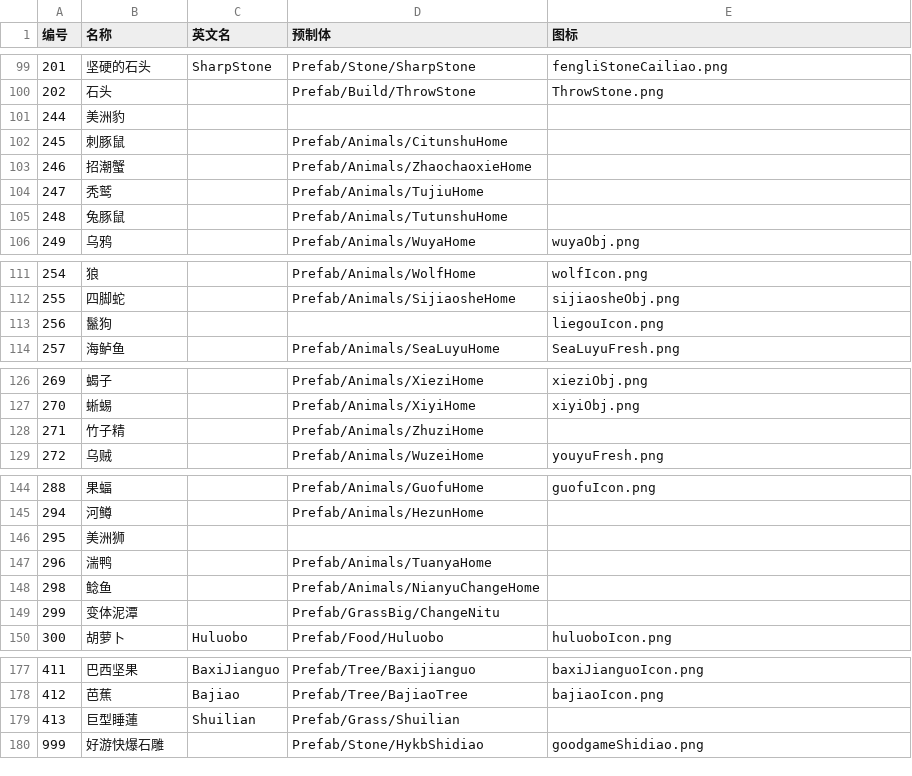
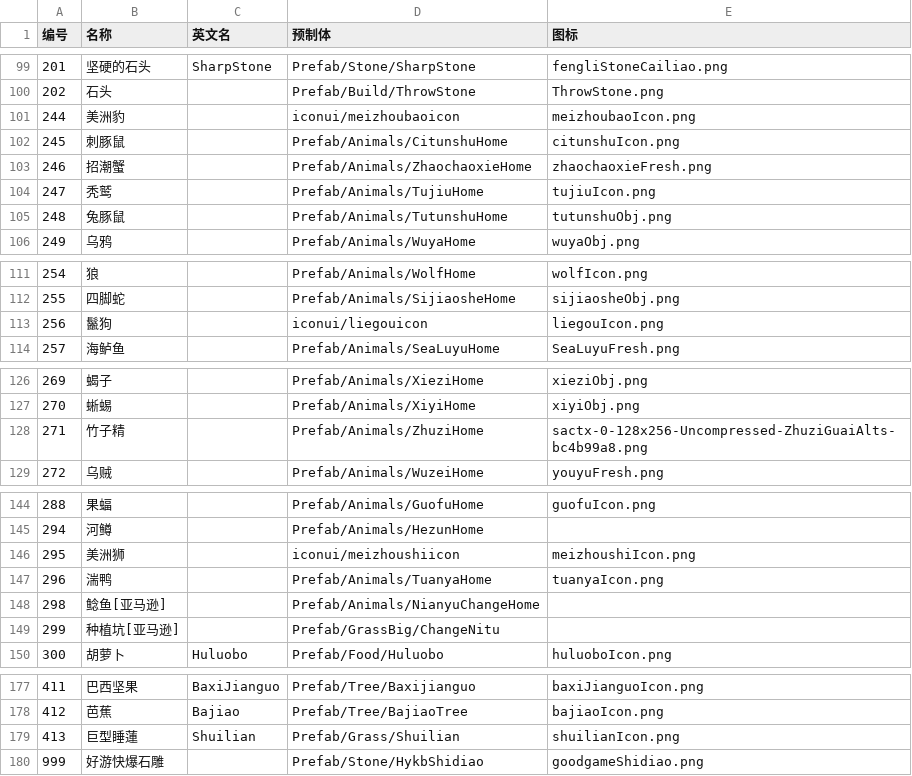
Before and after one commit to xueyuanxueke/aehy-wuping, a CSV file: 物资映射.csv, drawn as a sheet; only a part is shown, gaps mark what is left out; the diff covers the shown part only.

```diff
--- a/物资映射.csv
+++ b/物资映射.csv
@@ -100,7 +100,7 @@
 202,石头,,Prefab/Build/ThrowStone,ThrowStone.png
-244,美洲豹,,,
-245,刺豚鼠,,Prefab/Animals/CitunshuHome,
-246,招潮蟹,,Prefab/Animals/ZhaochaoxieHome,
-247,秃鹫,,Prefab/Animals/TujiuHome,
-248,兔豚鼠,,Prefab/Animals/TutunshuHome,
+244,美洲豹,,iconui/meizhoubaoicon,meizhoubaoIcon.png
+245,刺豚鼠,,Prefab/Animals/CitunshuHome,citunshuIcon.png
+246,招潮蟹,,Prefab/Animals/ZhaochaoxieHome,zhaochaoxieFresh.png
+247,秃鹫,,Prefab/Animals/TujiuHome,tujiuIcon.png
+248,兔豚鼠,,Prefab/Animals/TutunshuHome,tutunshuObj.png
 249,乌鸦,,Prefab/Animals/WuyaHome,wuyaObj.png
@@ -112,3 +112,3 @@
 255,四脚蛇,,Prefab/Animals/SijiaosheHome,sijiaosheObj.png
-256,鬣狗,,,liegouIcon.png
+256,鬣狗,,iconui/liegouicon,liegouIcon.png
 257,海鲈鱼,,Prefab/Animals/SeaLuyuHome,SeaLuyuFresh.png
@@ -127,3 +127,3 @@
 270,蜥蜴,,Prefab/Animals/XiyiHome,xiyiObj.png
-271,竹子精,,Prefab/Animals/ZhuziHome,
+271,竹子精,,Prefab/Animals/ZhuziHome,sactx-0-128x256-Uncompressed-ZhuziGuaiAlts-bc4b99a8.png
 272,乌贼,,Prefab/Animals/WuzeiHome,youyuFresh.png
@@ -145,6 +145,6 @@
 294,河鳟,,Prefab/Animals/HezunHome,
-295,美洲狮,,,
-296,湍鸭,,Prefab/Animals/TuanyaHome,
-298,鲶鱼,,Prefab/Animals/NianyuChangeHome,
-299,变体泥潭,,Prefab/GrassBig/ChangeNitu,
+295,美洲狮,,iconui/meizhoushiicon,meizhoushiIcon.png
+296,湍鸭,,Prefab/Animals/TuanyaHome,tuanyaIcon.png
+298,鲶鱼[亚马逊],,Prefab/Animals/NianyuChangeHome,
+299,种植坑[亚马逊],,Prefab/GrassBig/ChangeNitu,
 300,胡萝卜,Huluobo,Prefab/Food/Huluobo,huluoboIcon.png
@@ -178,3 +178,3 @@
 412,芭蕉,Bajiao,Prefab/Tree/BajiaoTree,bajiaoIcon.png
-413,巨型睡蓮,Shuilian,Prefab/Grass/Shuilian,
+413,巨型睡蓮,Shuilian,Prefab/Grass/Shuilian,shuilianIcon.png
 999,好游快爆石雕,,Prefab/Stone/HykbShidiao,goodgameShidiao.png
```
Also changed, not shown: 1 edited cell elsewhere in this file, 18 other files.
